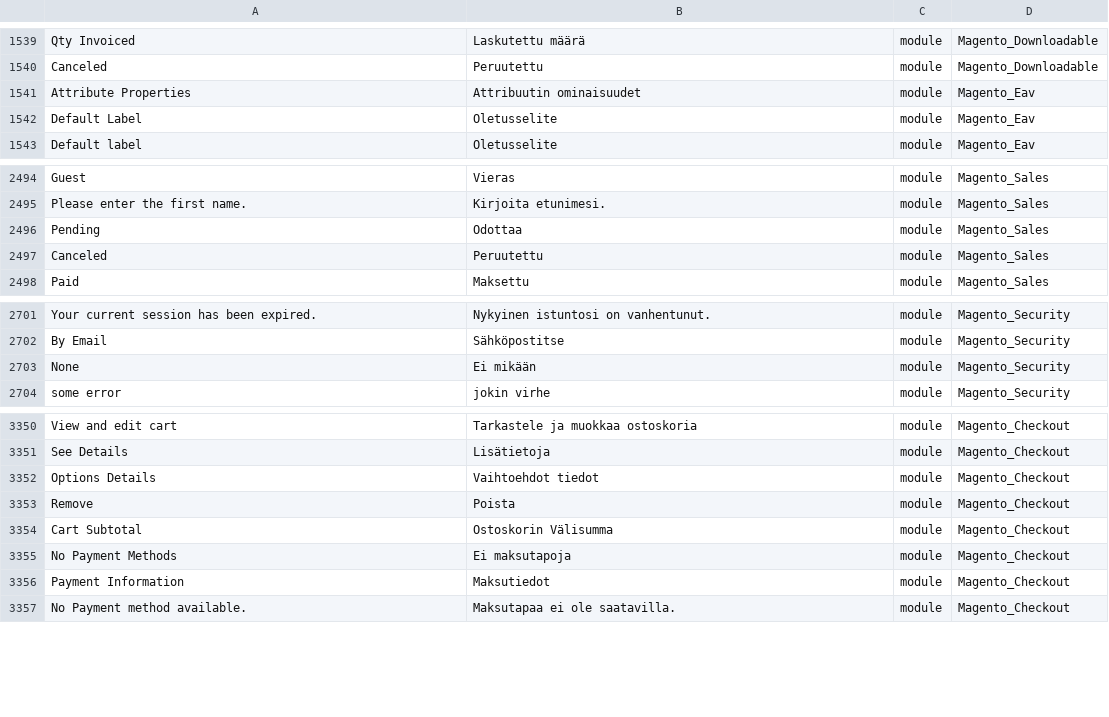
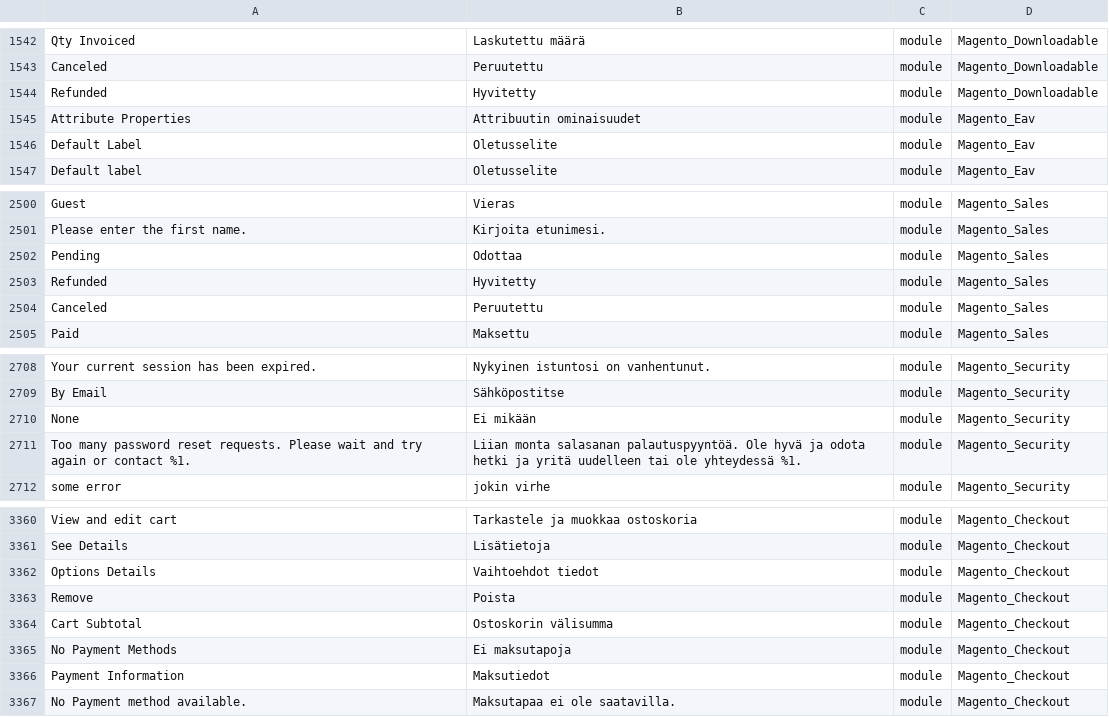
Before and after one commit to Magento2Translations/language_fi_fi, a CSV file: fi_FI.csv, drawn as a sheet; only a part is shown, gaps mark what is left out; addresses are those after the commit; the diff covers the shown part only; the diff names each change by its address in the sheet, - before the commit and + after, or states it on an @@ line.

```diff
--- a/fi_FI.csv
+++ b/fi_FI.csv
+row 1544: Refunded | Hyvitetty | module | Magento_Downloadable
+row 2503: Refunded | Hyvitetty | module | Magento_Sales
+row 2711: Too many password reset requests. Please wait and try again or contact %1. | Liian monta salasanan palautuspyyntöä. Ole hyvä ja odota hetki ja yritä uudelleen tai ole yhteydessä %1. | module | Magento_Security
-B3364: Ostoskorin Välisumma
+B3364: Ostoskorin välisumma
```
Also changed, not shown: 7 added rows elsewhere in this file, 1 other file.
